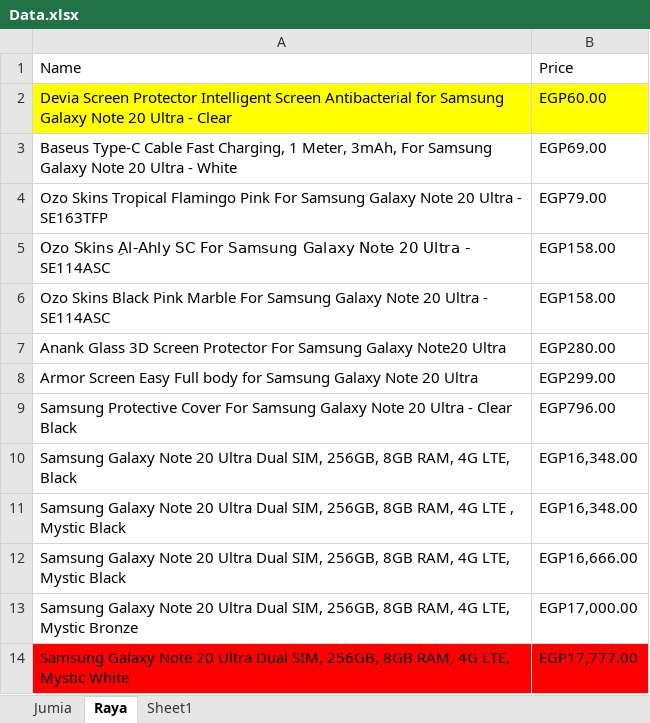
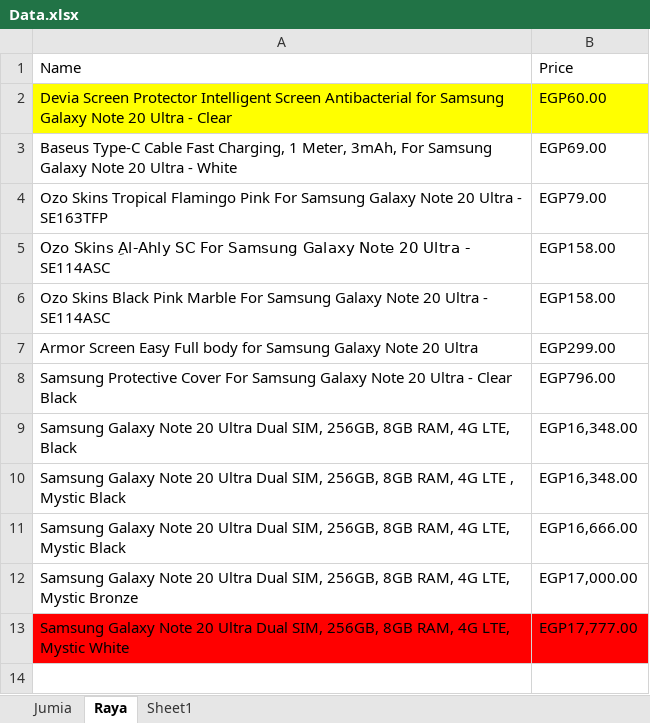
Before and after one commit to RPANewTraining/FilterSearching, an Excel workbook: Data.xlsx, sheet Raya, drawn as a sheet; values as stored, in another font and other column widths than the file's, no borders; the diff names each change by its address in the sheet, - before the commit and + after, or states it on an @@ line.

```diff
--- a/Data.xlsx (sheet Raya)
+++ b/Data.xlsx (sheet Raya)
-row 7: Anank Glass 3D Screen Protector For Samsung Galaxy Note20 Ultra | EGP280.00
```
Also changed, not shown: sheet Jumia, 3 other files.
